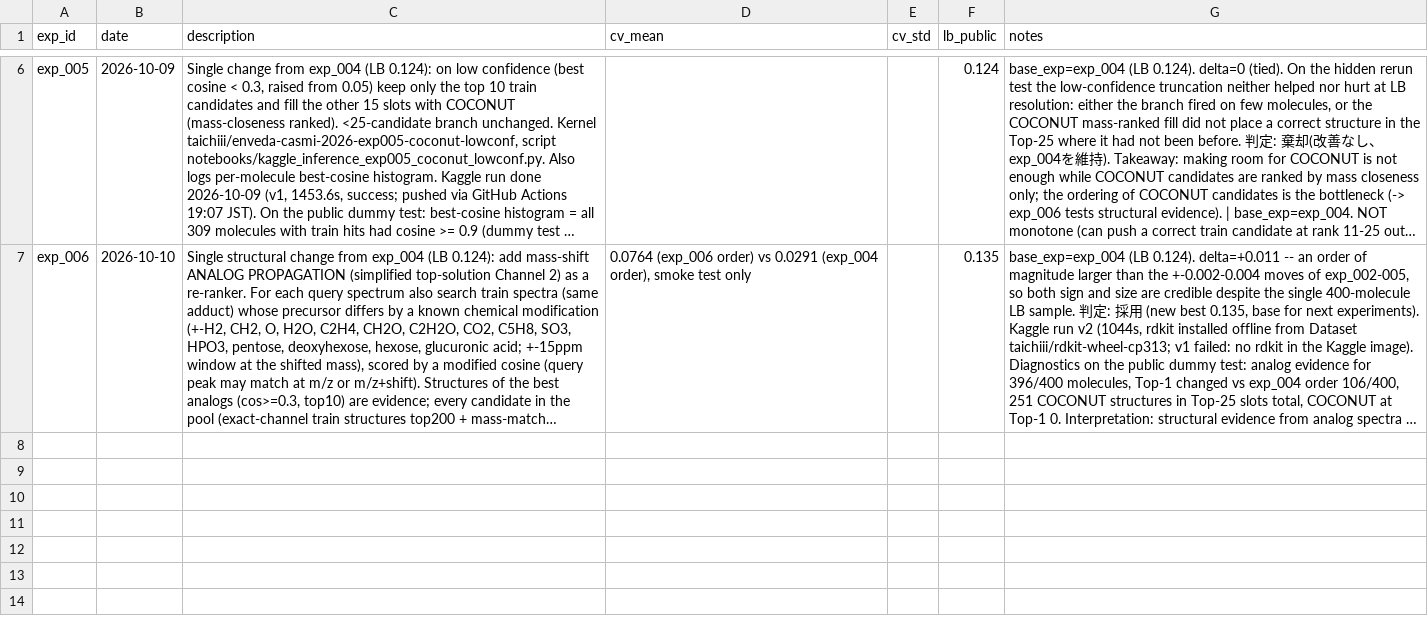
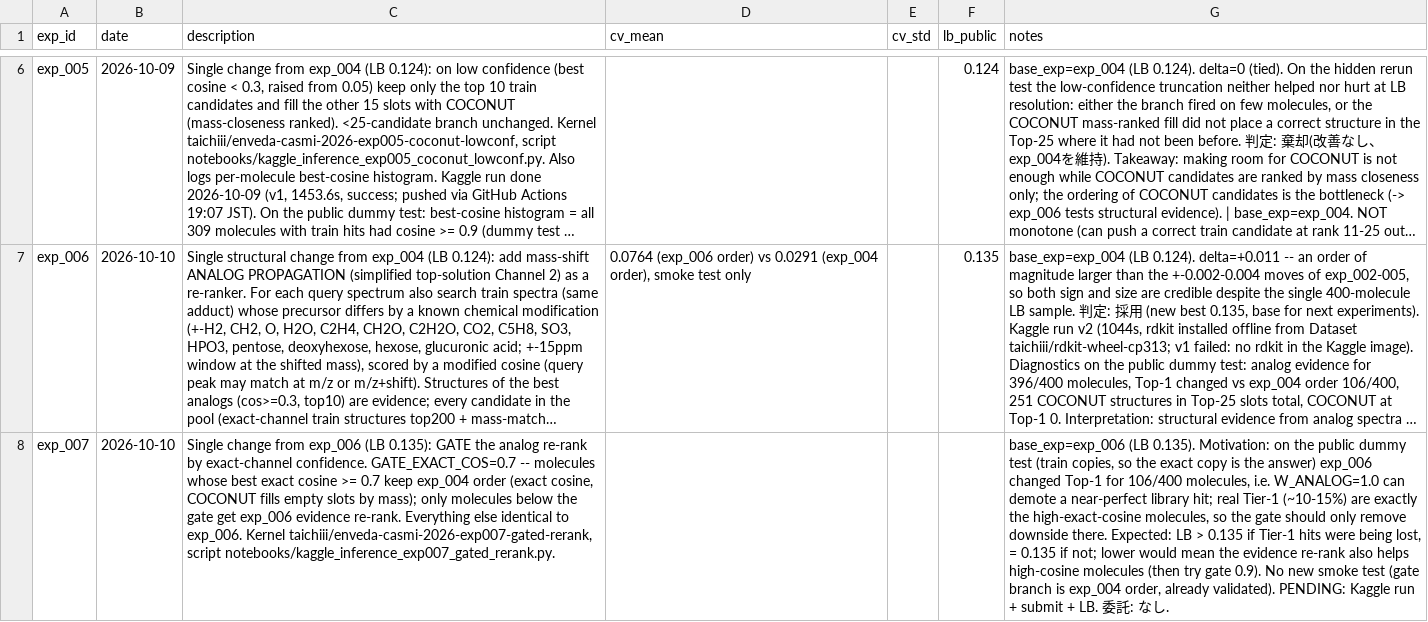
Before and after one commit to tai-chii/quant-verification, a CSV file: competitions/kaggle/enveda-casmi-2026/notebooks/実験ログ.csv, drawn as a sheet; only a part is shown, gaps mark what is left out; long unchanged cells end in …; the diff names each change by its address in the sheet, - before the commit and + after, or states it on an @@ line.

```diff
--- a/competitions/kaggle/enveda-casmi-2026/notebooks/実験ログ.csv
+++ b/competitions/kaggle/enveda-casmi-2026/notebooks/実験ログ.csv
+row 8: exp_007 | 2026-10-10 | Single change from exp_006 (LB 0.135): GATE the analog re-rank by exact-channel confidence. GATE_EXACT_COS=0.7 -- molecules whose best exact cosine >= 0.7 keep exp_004 order (exact cosine, COCONUT fills empty slots by mass); only molecules below the gate get exp_006 evidence re-rank. Everything else identical to exp_006. Kernel taichiii/enveda-casmi-2026-exp007-gated-rerank, script notebooks/kaggle_inference_exp007_gated_rerank.py. |  |  |  | base_exp=exp_006 (LB 0.135). Motivation: on the public dummy test (train copies, so the exact copy is the answer) exp_006 changed Top-1 for 106/400 molecules, i.e. W_ANALOG=1.0 can demote a near-perfect library hit; real Tier-1 (~10-15%) are exactly the high-exact-cosine molecules, so the gate should only remove downside there. Expected: LB > 0.135 if Tier-1 hits were being lost, = 0.135 if not; lower would mean the evidence re-rank also helps high-cosine molecules (then try gate 0.9). No new smoke test (gate branch is exp_004 order, already validated). PENDING: Kaggle run + submit + LB. 委託: なし.
```
Also changed, not shown: 5 other files.
